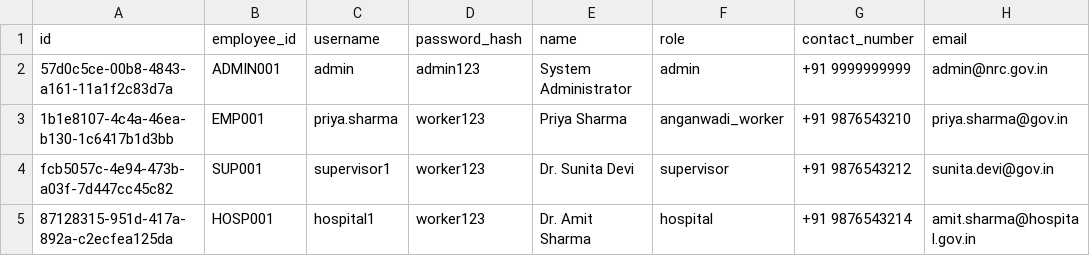
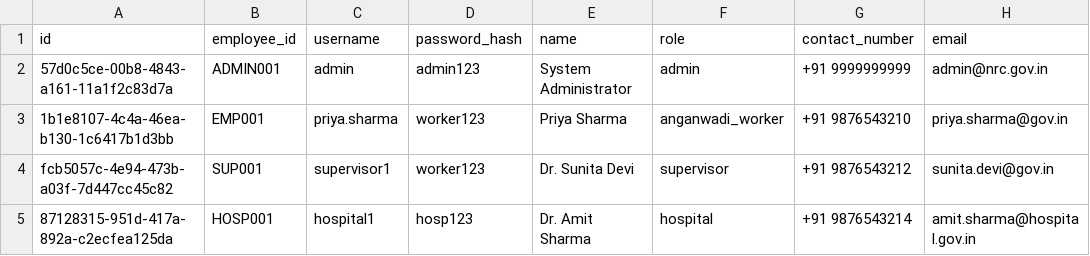
Before and after one commit to dhruvgupta3389/abhi, a CSV file: public/data/users.csv, drawn as a sheet; only a part is shown; the diff names each change by its address in the sheet, - before the commit and + after, or states it on an @@ line.

Commit message:
Update users.csv

```diff
--- a/public/data/users.csv
+++ b/public/data/users.csv
-D5 (password_hash): worker123
+D5 (password_hash): hosp123
```
